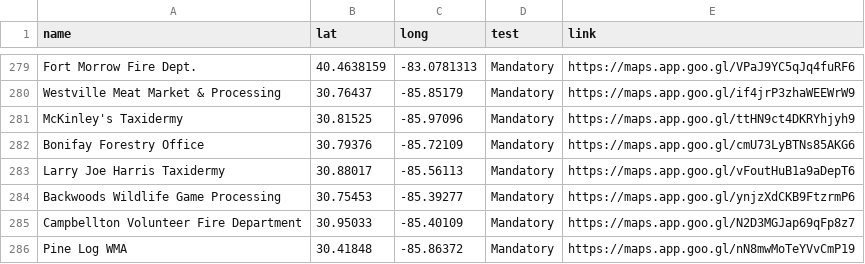
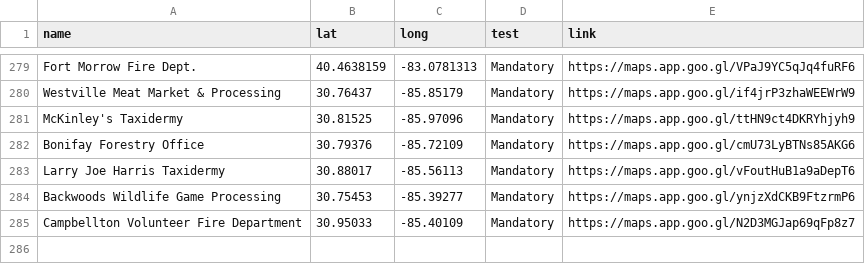
Before and after one commit to anyadoc/OvCWD, a CSV file: cwdchkst_22.csv, drawn as a sheet; only a part is shown, gaps mark what is left out; the diff names each change by its address in the sheet, - before the commit and + after, or states it on an @@ line.

Commit message:
Add files via upload

```diff
--- a/cwdchkst_22.csv
+++ b/cwdchkst_22.csv
-row 286: Pine Log WMA | 30.41848 | -85.86372 | Mandatory | https://maps.app.goo.gl/nN8mwMoTeYVvCmP19
```
